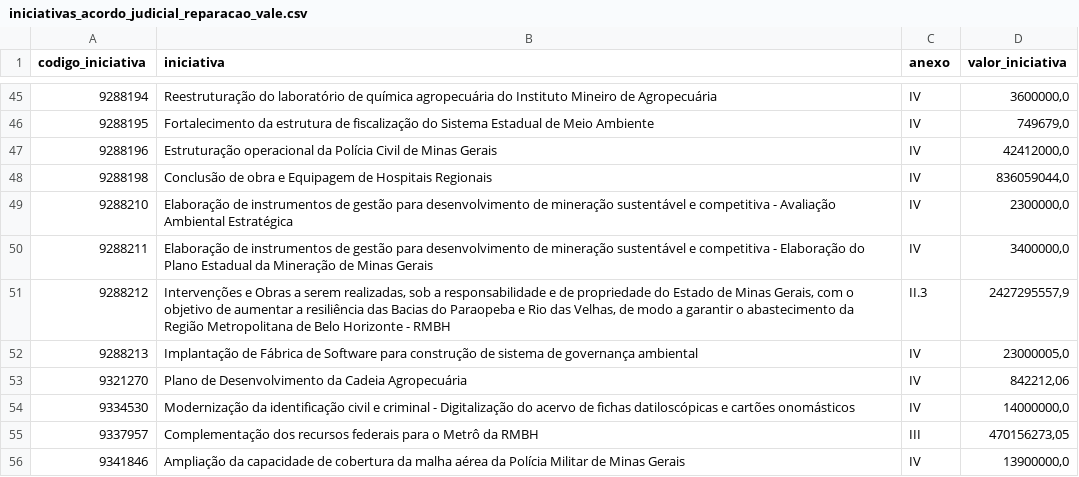
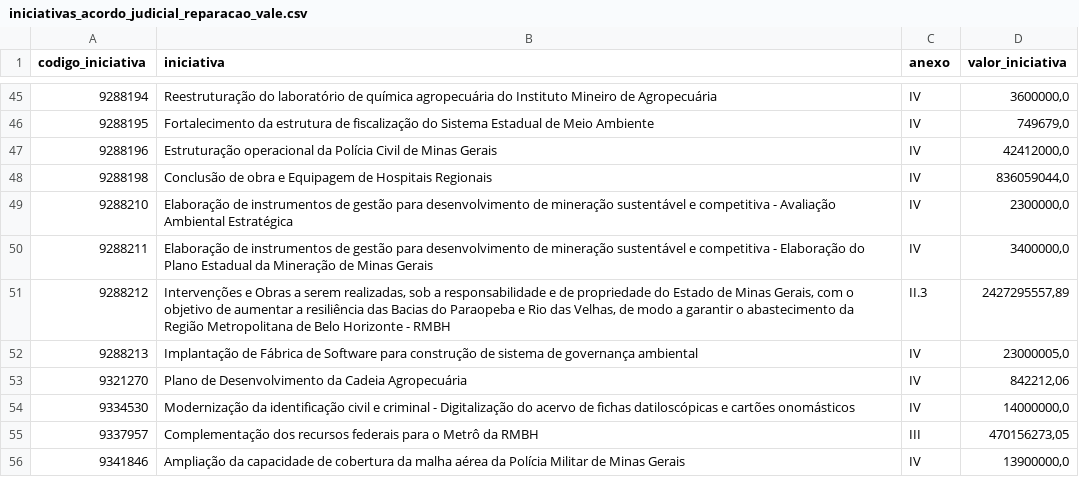
Before and after one commit to transparencia-mg/acordo-judicial-reparacao-vale-iniciativas, a CSV file: dataset/data/iniciativas_acordo_judicial_reparacao_vale.csv, drawn as a sheet; only a part is shown, gaps mark what is left out.

```diff
--- a/dataset/data/iniciativas_acordo_judicial_reparacao_vale.csv
+++ b/dataset/data/iniciativas_acordo_judicial_reparacao_vale.csv
@@ -50,3 +50,3 @@
 9288211;Elaboração de instrumentos de gestão para desenvolvimento de mineração sustentável e competitiva - Elaboração do Plano Estadual da Mineração de Minas Gerais;IV;3400000,0
-9288212;Intervenções e Obras a serem realizadas, sob a responsabilidade e de propriedade do Estado de Minas Gerais, com o objetivo de aumentar a resiliência das Bacias do Paraopeba e Rio das Velhas, de modo a garantir o abastecimento da Região Metropolitana de Belo Horizonte - RMBH;II.3;2427295557,9
+9288212;Intervenções e Obras a serem realizadas, sob a responsabilidade e de propriedade do Estado de Minas Gerais, com o objetivo de aumentar a resiliência das Bacias do Paraopeba e Rio das Velhas, de modo a garantir o abastecimento da Região Metropolitana de Belo Horizonte - RMBH;II.3;2427295557,89
 9288213;Implantação de Fábrica de Software para construção de sistema de governança ambiental;IV;23000005,0
```
